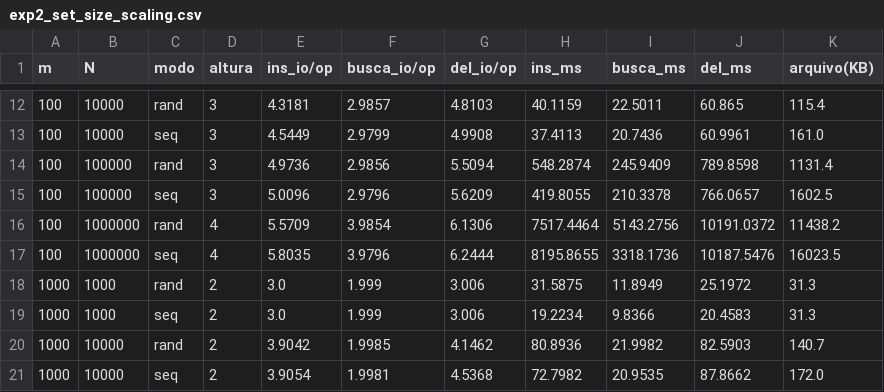
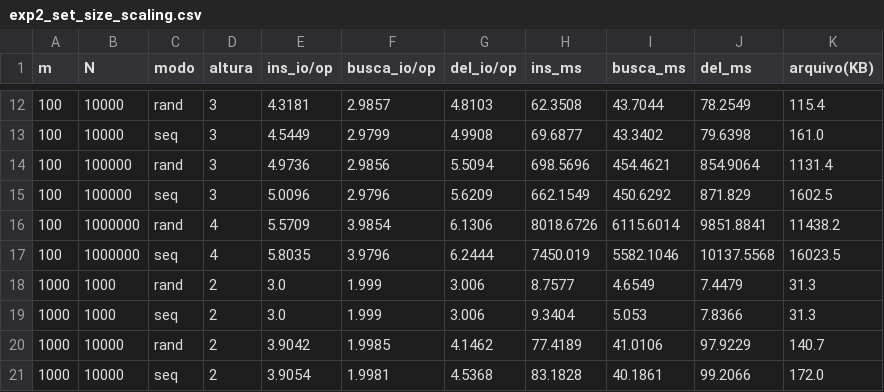
Before and after one commit to cassiotakarada/btree, a CSV file: tables/exp2_set_size_scaling.csv, drawn as a sheet; only a part is shown, gaps mark what is left out; the diff covers the shown part only.

```diff
--- a/tables/exp2_set_size_scaling.csv
+++ b/tables/exp2_set_size_scaling.csv
@@ -12,10 +12,10 @@ m,N,modo,altura,ins_io/op,busca_io/op,del_io/op,ins_ms,busca_ms,del_ms,arquivo(K
-100,10000,rand,3,4.3181,2.9857,4.8103,40.1159,22.5011,60.865,115.4
-100,10000,seq,3,4.5449,2.9799,4.9908,37.4113,20.7436,60.9961,161.0
-100,100000,rand,3,4.9736,2.9856,5.5094,548.2874,245.9409,789.8598,1131.4
-100,100000,seq,3,5.0096,2.9796,5.6209,419.8055,210.3378,766.0657,1602.5
-100,1000000,rand,4,5.5709,3.9854,6.1306,7517.4464,5143.2756,10191.0372,11438.2
-100,1000000,seq,4,5.8035,3.9796,6.2444,8195.8655,3318.1736,10187.5476,16023.5
-1000,1000,rand,2,3.0,1.999,3.006,31.5875,11.8949,25.1972,31.3
-1000,1000,seq,2,3.0,1.999,3.006,19.2234,9.8366,20.4583,31.3
-1000,10000,rand,2,3.9042,1.9985,4.1462,80.8936,21.9982,82.5903,140.7
-1000,10000,seq,2,3.9054,1.9981,4.5368,72.7982,20.9535,87.8662,172.0
+100,10000,rand,3,4.3181,2.9857,4.8103,62.3508,43.7044,78.2549,115.4
+100,10000,seq,3,4.5449,2.9799,4.9908,69.6877,43.3402,79.6398,161.0
+100,100000,rand,3,4.9736,2.9856,5.5094,698.5696,454.4621,854.9064,1131.4
+100,100000,seq,3,5.0096,2.9796,5.6209,662.1549,450.6292,871.829,1602.5
+100,1000000,rand,4,5.5709,3.9854,6.1306,8018.6726,6115.6014,9851.8841,11438.2
+100,1000000,seq,4,5.8035,3.9796,6.2444,7450.019,5582.1046,10137.5568,16023.5
+1000,1000,rand,2,3.0,1.999,3.006,8.7577,4.6549,7.4479,31.3
+1000,1000,seq,2,3.0,1.999,3.006,9.3404,5.053,7.8366,31.3
+1000,10000,rand,2,3.9042,1.9985,4.1462,77.4189,41.0106,97.9229,140.7
+1000,10000,seq,2,3.9054,1.9981,4.5368,83.1828,40.1861,99.2066,172.0
```
Also changed, not shown: 42 edited cells elsewhere in this file, results_order_m_impact/data.csv, results_set_size_scaling/data.csv, 13 other files.
